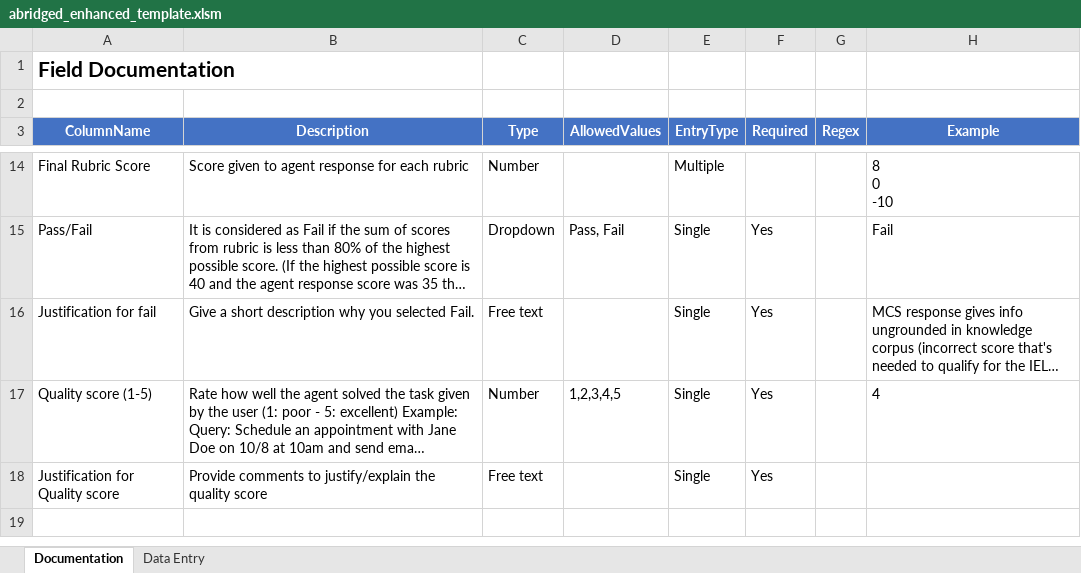
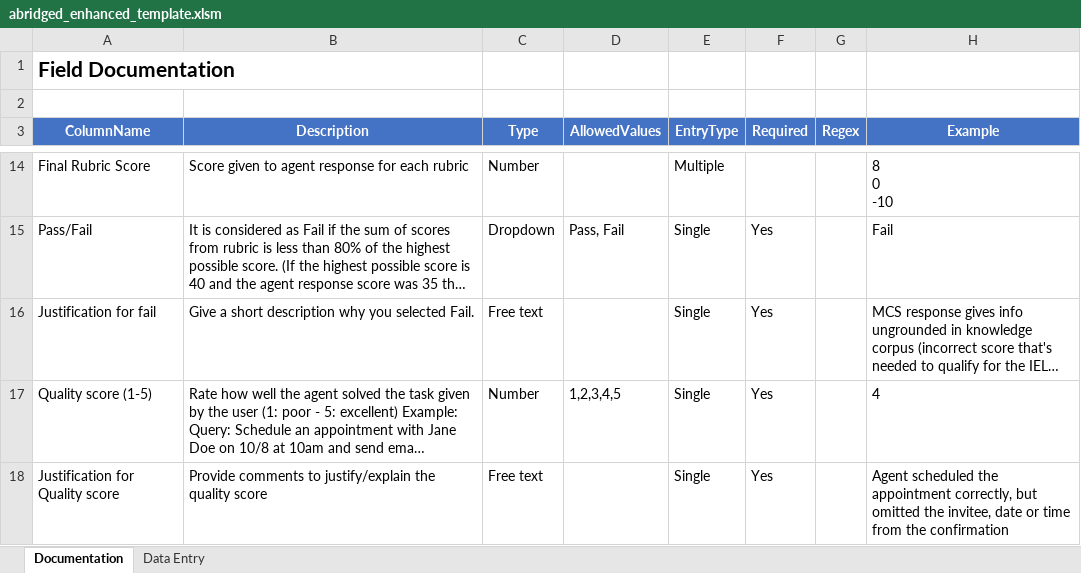
Before and after one commit to microsoft/Data-Vendor-Public-Resources-Draft, an Excel workbook: create_agent_directory/resources/abridged_enhanced_template.xlsm, sheet Documentation, drawn as a sheet; only a part is shown, gaps mark what is left out; long unchanged cells end in …; values as stored, in another font and other column widths than the file's, no borders; the diff names each change by its address in the sheet, - before the commit and + after, or states it on an @@ line.

```diff
--- a/create_agent_directory/resources/abridged_enhanced_template.xlsm (sheet Documentation)
+++ b/create_agent_directory/resources/abridged_enhanced_template.xlsm (sheet Documentation)
-H18 (Example): (empty)
+H18 (Example): Agent scheduled the appointment correctly, but omitted the invitee, date or time from the confirmation
```
Also changed, not shown: create_agent_directory/resources/enhanced_template.xlsm.
